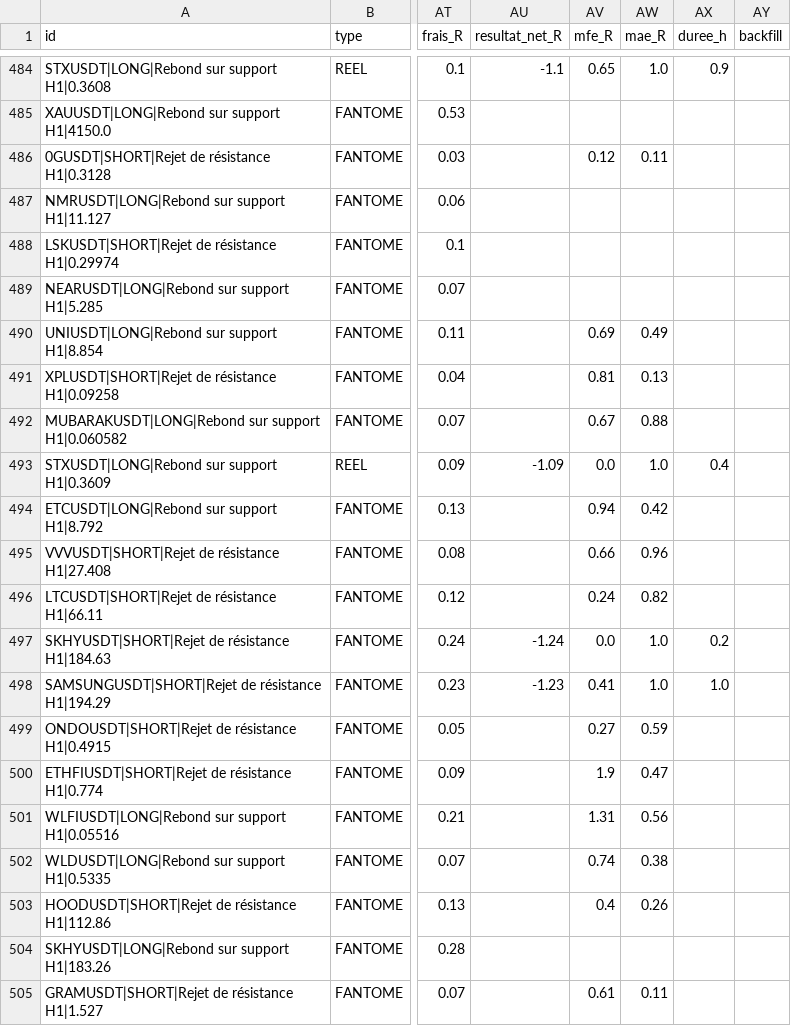
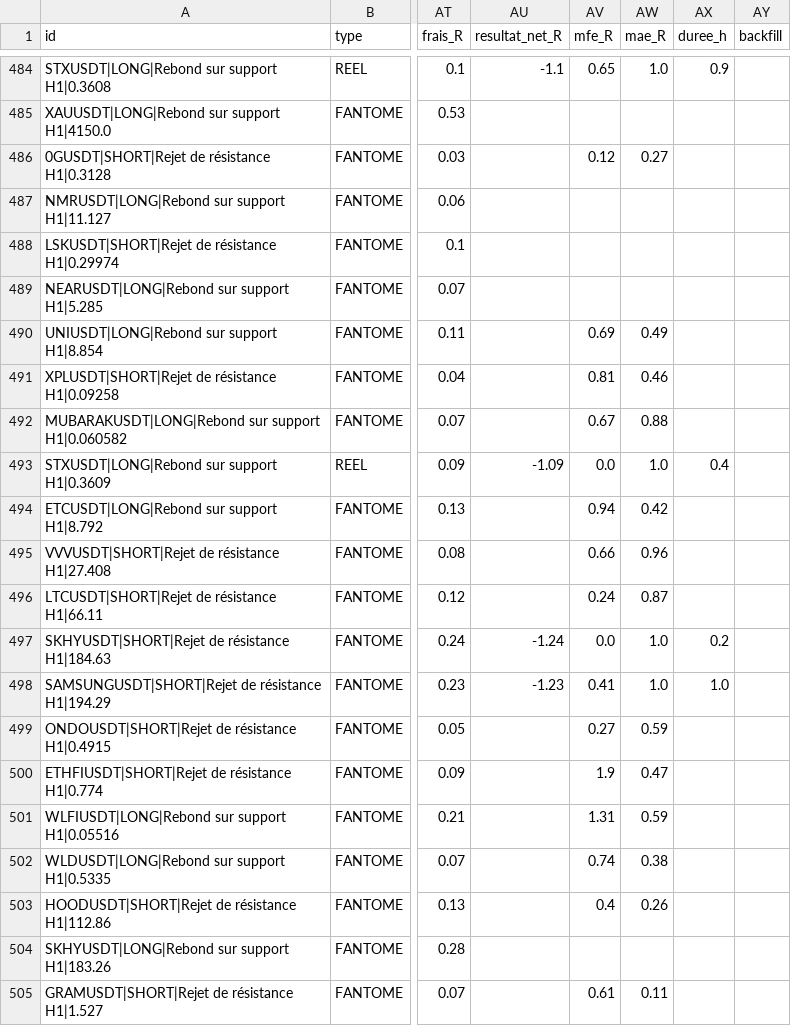
Before and after one commit to fraispropr-ship-it/crypto-pepite, a CSV file: journal_signaux.csv, drawn as a sheet; only a part is shown, gaps mark what is left out; the diff covers the shown part only; the diff names each change by its address in the sheet, - before the commit and + after, or states it on an @@ line.

```diff
--- a/journal_signaux.csv
+++ b/journal_signaux.csv
-AW486 (mae_R): 0.11
+AW486 (mae_R): 0.27
-AW491 (mae_R): 0.13
+AW491 (mae_R): 0.46
-AW496 (mae_R): 0.82
+AW496 (mae_R): 0.87
-AW501 (mae_R): 0.56
+AW501 (mae_R): 0.59
```
Also changed, not shown: 4 added rows and 15 edited cells elsewhere in this file, 1 other file.
